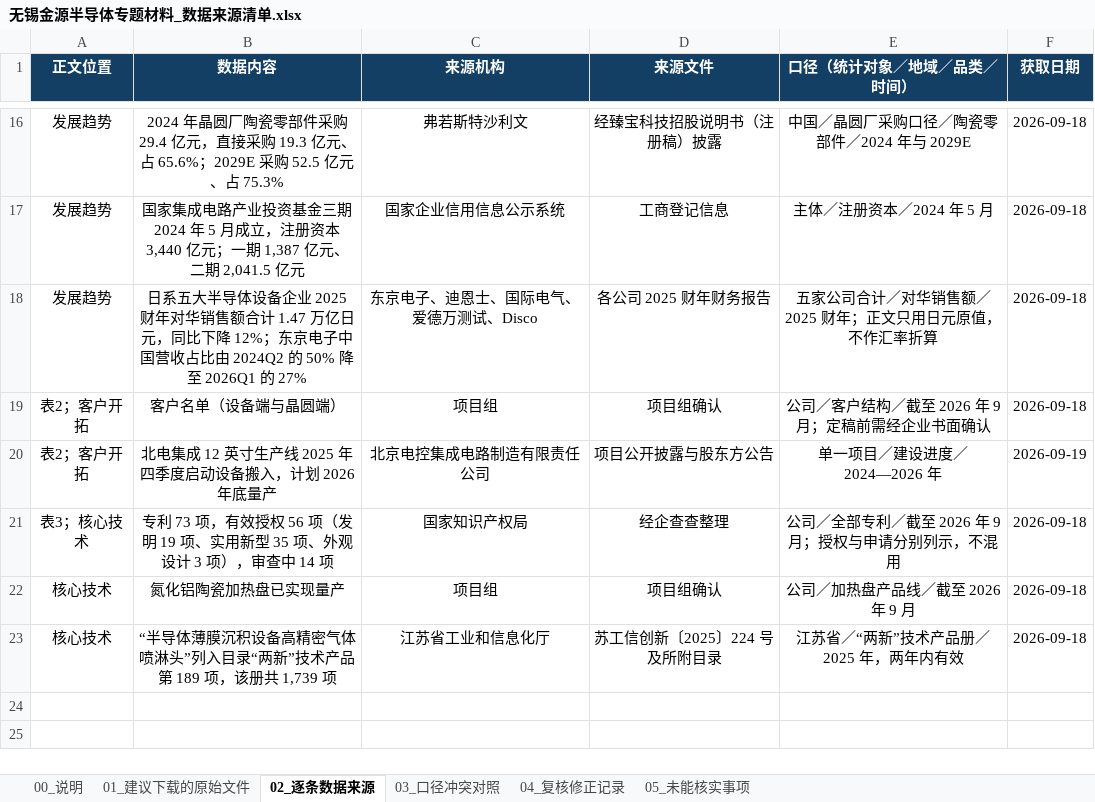
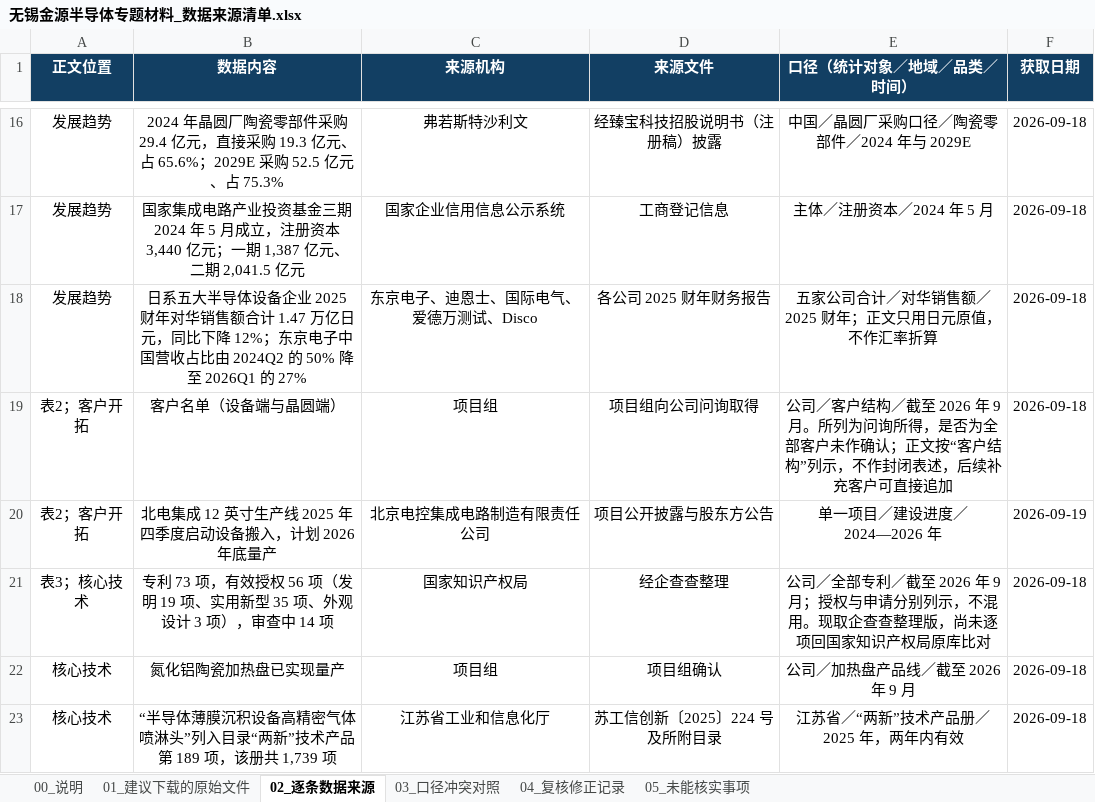
Before and after one commit to xid013-ux/JXD, an Excel workbook: output/金源/专题/无锡金源半导体专题材料_数据来源清单.xlsx, sheet 02_逐条数据来源, drawn as a sheet; only a part is shown, gaps mark what is left out; values as stored, in another font and other column widths than the file's, no borders; the diff names each change by its address in the sheet, - before the commit and + after, or states it on an @@ line.

```diff
--- a/output/金源/专题/无锡金源半导体专题材料_数据来源清单.xlsx (sheet 02_逐条数据来源)
+++ b/output/金源/专题/无锡金源半导体专题材料_数据来源清单.xlsx (sheet 02_逐条数据来源)
-D19 (来源文件): 项目组确认
+D19 (来源文件): 项目组向公司问询取得
-E19 (口径（统计对象／地域／品类／时间）): …年 9 月；定稿前需经企业书面确认
+E19 (口径（统计对象／地域／品类／时间）): …年 9 月。所列为问询所得，是否为全部客户未作确认；正文按“客户结构”列示，不作封闭表述，后续补充客户可直接追加
-E21 (口径（统计对象／地域／品类／时间）): …，不混用
+E21 (口径（统计对象／地域／品类／时间）): …，不混用。现取企查查整理版，尚未逐项回国家知识产权局原库比对
```
Also changed, not shown: 1 other file.
